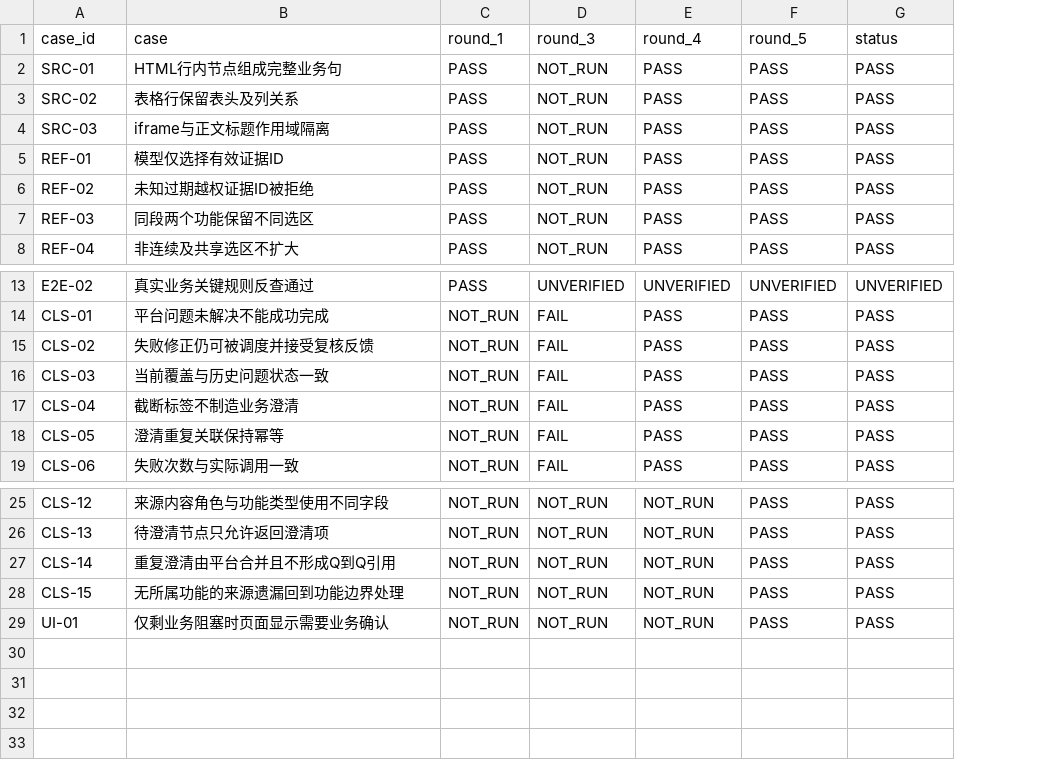
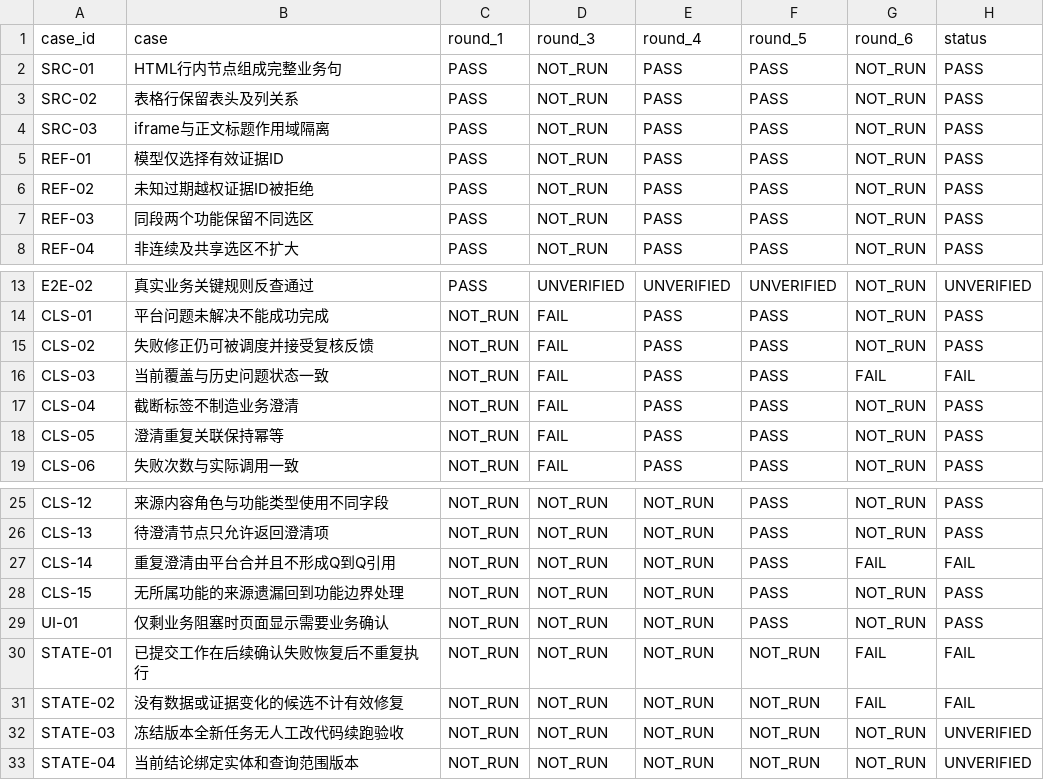
Before and after one commit to tzt-company/prd-refinement-desktop, a CSV file: docs/acceptance/source-reference-integrity/matrix.csv, drawn as a sheet; only a part is shown, gaps mark what is left out; addresses are those after the commit; the diff names each change by its address in the sheet, - before the commit and + after, or states it on an @@ line.

```diff
--- a/docs/acceptance/source-reference-integrity/matrix.csv
+++ b/docs/acceptance/source-reference-integrity/matrix.csv
+column G (round_6), rows 2-8: all NOT_RUN; rows 13-19: NOT_RUN | NOT_RUN | NOT_RUN | FAIL | NOT_RUN | NOT_RUN | NOT_RUN; rows 25-29: NOT_RUN | NOT_RUN | FAIL | NOT_RUN | NOT_RUN
-H16 (status): PASS
+H16 (status): FAIL
-H27 (status): PASS
+H27 (status): FAIL
+row 30: STATE-01 | 已提交工作在后续确认失败恢复后不重复执行 | NOT_RUN | NOT_RUN | NOT_RUN | NOT_RUN | FAIL | FAIL
+row 31: STATE-02 | 没有数据或证据变化的候选不计有效修复 | NOT_RUN | NOT_RUN | NOT_RUN | NOT_RUN | FAIL | FAIL
+row 32: STATE-03 | 冻结版本全新任务无人工改代码续跑验收 | NOT_RUN | NOT_RUN | NOT_RUN | NOT_RUN | NOT_RUN | UNVERIFIED
+row 33: STATE-04 | 当前结论绑定实体和查询范围版本 | NOT_RUN | NOT_RUN | NOT_RUN | NOT_RUN | NOT_RUN | UNVERIFIED
```
Also changed, not shown: 5 other files.
